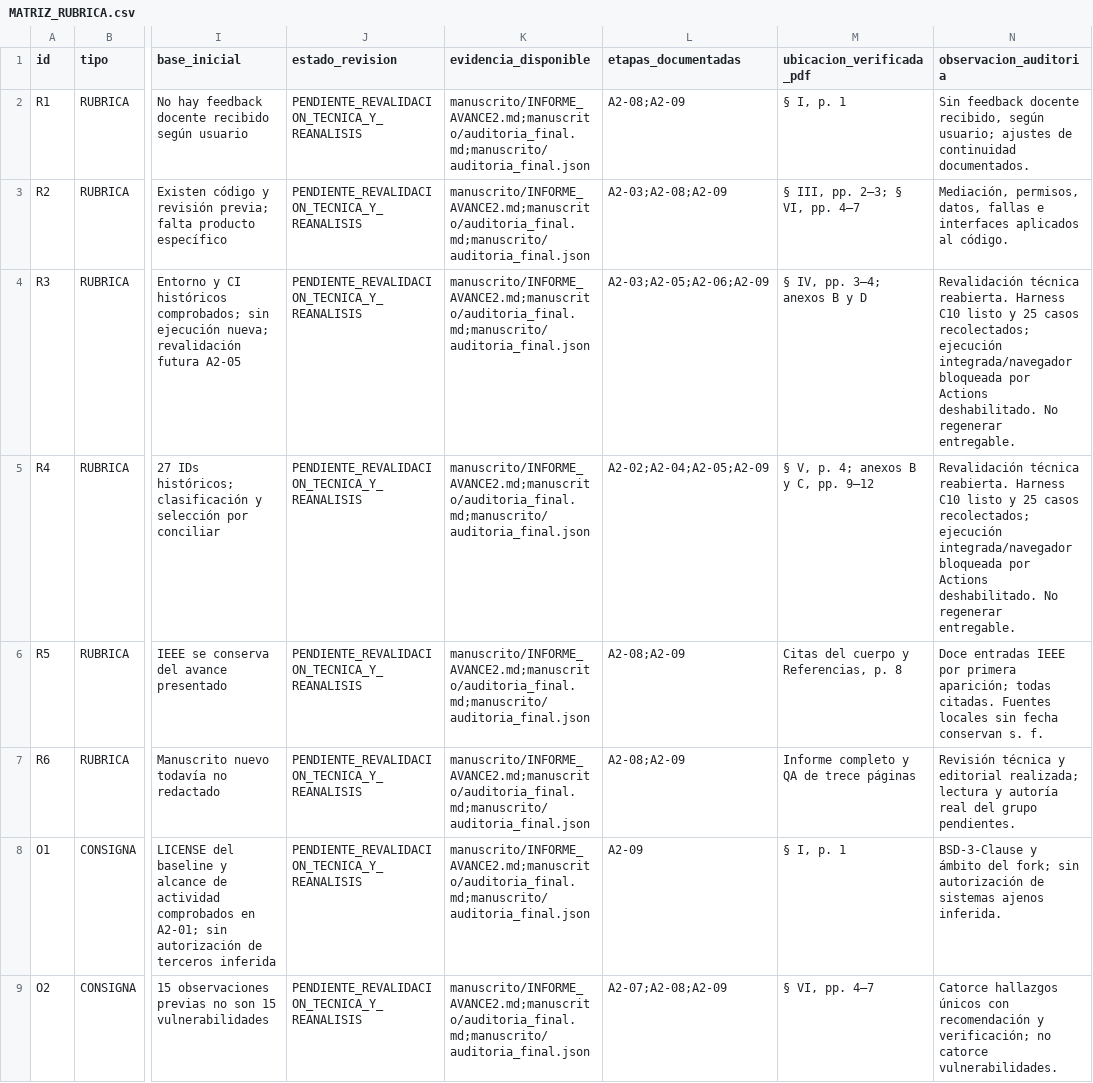
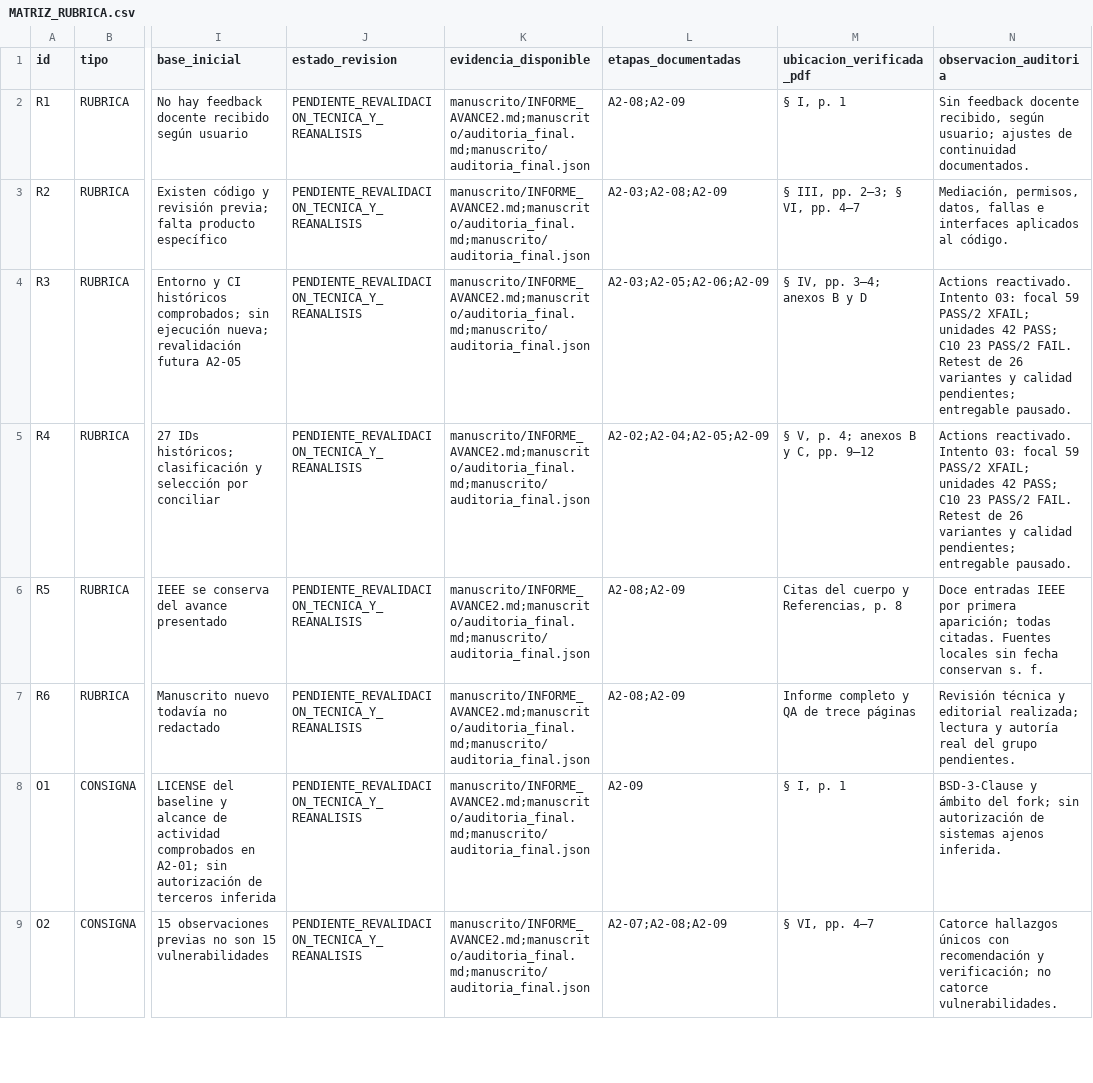
Before and after one commit to Arkthos/saleor, a CSV file: security/cybermarket/academic/avance2/MATRIZ_RUBRICA.csv, drawn as a sheet; only a part is shown, gaps mark what is left out; the diff covers the shown part only; the diff names each change by its address in the sheet, - before the commit and + after, or states it on an @@ line.

```diff
--- a/security/cybermarket/academic/avance2/MATRIZ_RUBRICA.csv
+++ b/security/cybermarket/academic/avance2/MATRIZ_RUBRICA.csv
-N4:N5 (observacion_auditoria): Revalidación técnica reabierta. Harness C10 listo y 25 casos recolectados; ejecución integrada/navegador bloqueada por Actions deshabilitado. No regenerar entregable.
+N4:N5 (observacion_auditoria): Actions reactivado. Intento 03: focal 59 PASS/2 XFAIL; unidades 42 PASS; C10 23 PASS/2 FAIL. Retest de 26 variantes y calidad pendientes; entregable pausado.
```
Also changed, not shown: 2 edited cells elsewhere in this file, 11 other files.
